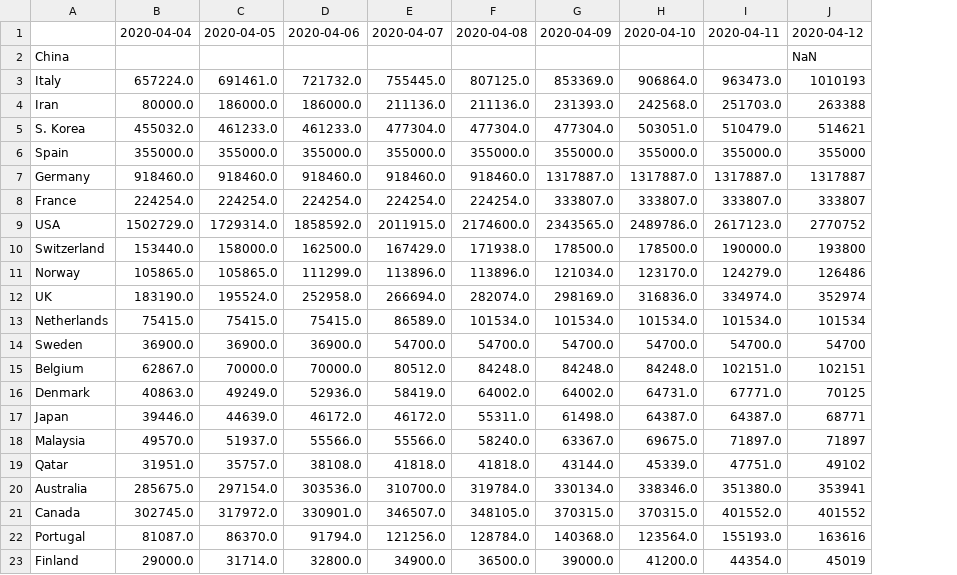
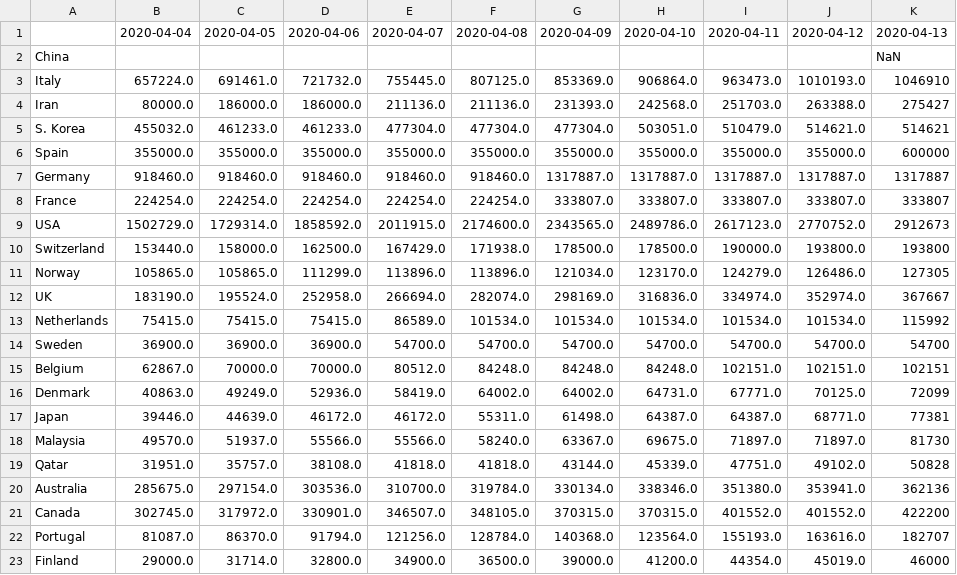
Before and after one commit to alussana/covidbot, a TSV file: covid_total_tests.tsv, drawn as a sheet; removed rows and columns are numbered as before the commit, all else as after; the diff names each change by its address in the sheet, - before the commit and + after, or states it on an @@ line.

```diff
--- a/covid_total_tests.tsv
+++ b/covid_total_tests.tsv
-column J, rows 1-23: 2020-04-12 | NaN | 1010193 | 263388 | 514621 | 355000 | 1317887 | 333807 | 2770752 | 193800 | 126486 | 352974 | 101534 | 54700 | 102151 | 70125 | 68771 | 71897 | 49102 | 353941 | 401552 | 163616 | 45019
+column J, rows 1-23: 2020-04-12 |  | 1010193.0 | 263388.0 | 514621.0 | 355000.0 | 1317887.0 | 333807.0 | 2770752.0 | 193800.0 | 126486.0 | 352974.0 | 101534.0 | 54700.0 | 102151.0 | 70125.0 | 68771.0 | 71897.0 | 49102.0 | 353941.0 | 401552.0 | 163616.0 | 45019.0
+column K, rows 1-23: 2020-04-13 | NaN | 1046910 | 275427 | 514621 | 600000 | 1317887 | 333807 | 2912673 | 193800 | 127305 | 367667 | 115992 | 54700 | 102151 | 72099 | 77381 | 81730 | 50828 | 362136 | 422200 | 182707 | 46000
```
Also changed, not shown: covid_cases_1M_pop.tsv, covid_death_rate.tsv, 14 other files.
